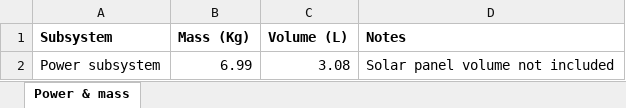
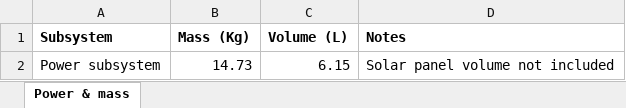
Before and after one commit to Cryaniptic/Space-systems-design-2025-moonbrix, an Excel workbook: Spacecraft subsystems.xlsx, sheet Power & mass, drawn as a sheet; values as stored, in another font and other column widths than the file's, no borders; the diff names each change by its address in the sheet, - before the commit and + after, or states it on an @@ line.

Commit message:
Run notebook to update values

```diff
--- a/Spacecraft subsystems.xlsx (sheet Power & mass)
+++ b/Spacecraft subsystems.xlsx (sheet Power & mass)
-B2 (Mass (Kg)): 6.99
+B2 (Mass (Kg)): 14.73
-C2 (Volume (L)): 3.08
+C2 (Volume (L)): 6.15
```
Also changed, not shown: 2 other files.
